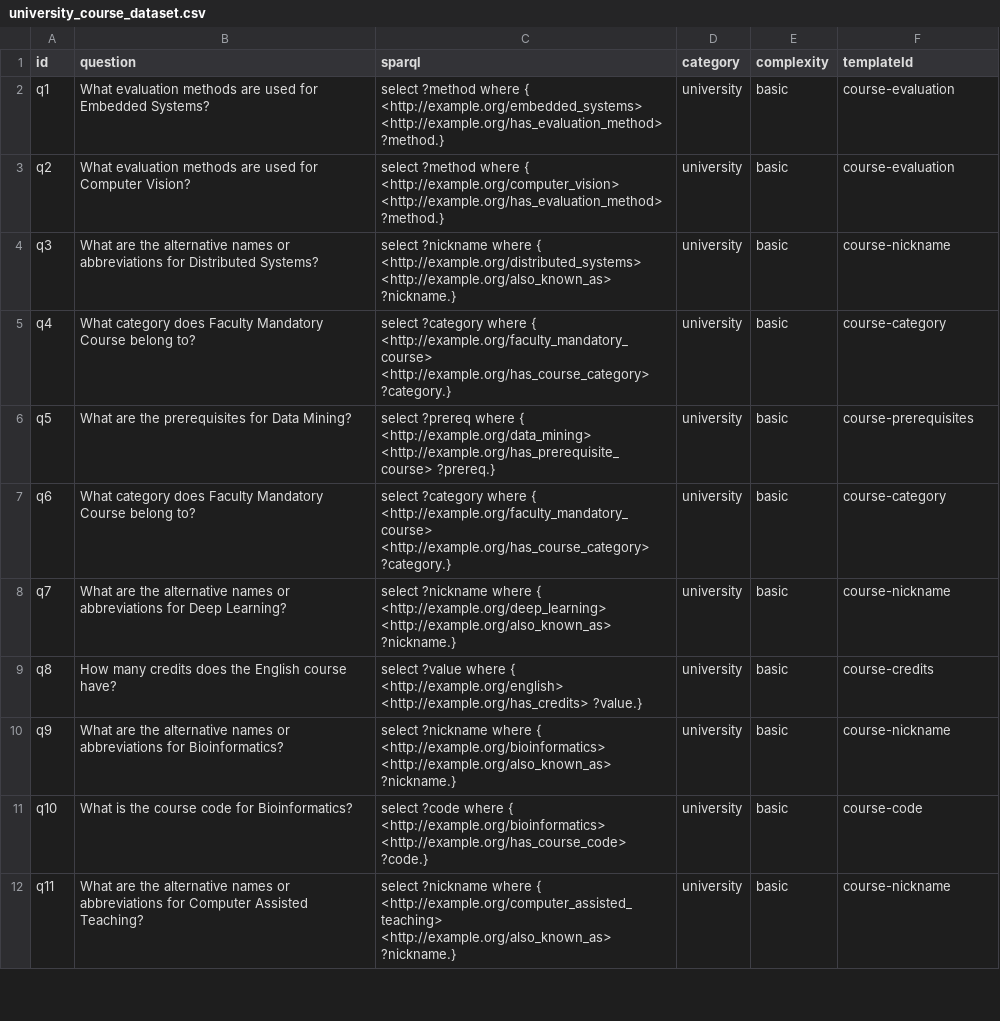
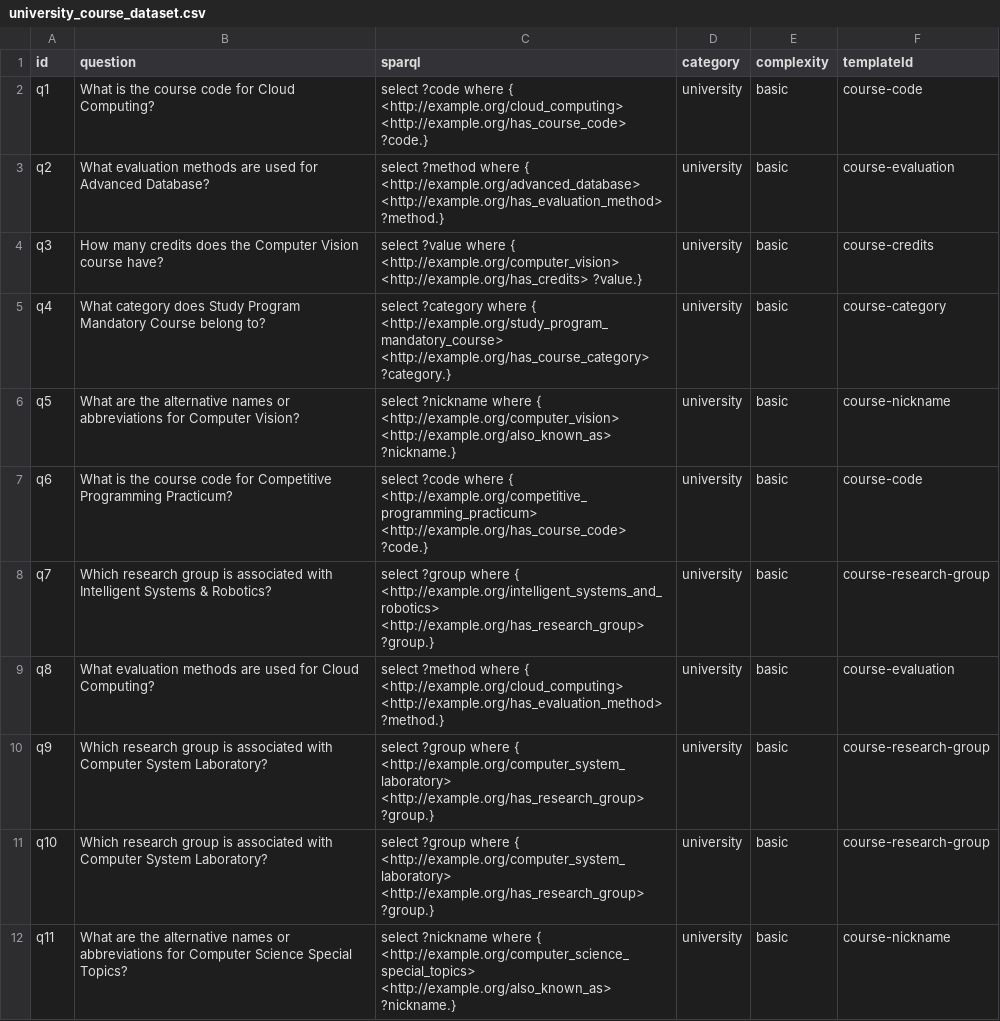
Before and after one commit to gansixeneh/FROG-2.0, a CSV file: curi/university_course_dataset.csv, drawn as a sheet; only a part is shown; the diff covers the shown part only.

```diff
--- a/curi/university_course_dataset.csv
+++ b/curi/university_course_dataset.csv
@@ -1,12 +1,12 @@
 "id","question","sparql","category","complexity","templateId"
-"q1","What evaluation methods are used for Embedded Systems?","select ?method where { <http://example.org/embedded_systems> <http://example.org/has_evaluation_method> ?method.}","university","basic","course-evaluation"
-"q2","What evaluation methods are used for Computer Vision?","select ?method where { <http://example.org/computer_vision> <http://example.org/has_evaluation_method> ?method.}","university","basic","course-evaluation"
-"q3","What are the alternative names or abbreviations for Distributed Systems?","select ?nickname where { <http://example.org/distributed_systems> <http://example.org/also_known_as> ?nickname.}","university","basic","course-nickname"
-"q4","What category does Faculty Mandatory Course belong to?","select ?category where { <http://example.org/faculty_mandatory_course> <http://example.org/has_course_category> ?category.}","university","basic","course-category"
-"q5","What are the prerequisites for Data Mining?","select ?prereq where { <http://example.org/data_mining> <http://example.org/has_prerequisite_course> ?prereq.}","university","basic","course-prerequisites"
-"q6","What category does Faculty Mandatory Course belong to?","select ?category where { <http://example.org/faculty_mandatory_course> <http://example.org/has_course_category> ?category.}","university","basic","course-category"
-"q7","What are the alternative names or abbreviations for Deep Learning?","select ?nickname where { <http://example.org/deep_learning> <http://example.org/also_known_as> ?nickname.}","university","basic","course-nickname"
-"q8","How many credits does the English course have?","select ?value where { <http://example.org/english> <http://example.org/has_credits> ?value.}","university","basic","course-credits"
-"q9","What are the alternative names or abbreviations for Bioinformatics?","select ?nickname where { <http://example.org/bioinformatics> <http://example.org/also_known_as> ?nickname.}","university","basic","course-nickname"
-"q10","What is the course code for Bioinformatics?","select ?code where { <http://example.org/bioinformatics> <http://example.org/has_course_code> ?code.}","university","basic","course-code"
-"q11","What are the alternative names or abbreviations for Computer Assisted Teaching?","select ?nickname where { <http://example.org/computer_assisted_teaching> <http://example.org/also_known_as> ?nickname.}","university","basic","course-nickname"
+"q1","What is the course code for Cloud Computing?","select ?code where { <http://example.org/cloud_computing> <http://example.org/has_course_code> ?code.}","university","basic","course-code"
+"q2","What evaluation methods are used for Advanced Database?","select ?method where { <http://example.org/advanced_database> <http://example.org/has_evaluation_method> ?method.}","university","basic","course-evaluation"
+"q3","How many credits does the Computer Vision course have?","select ?value where { <http://example.org/computer_vision> <http://example.org/has_credits> ?value.}","university","basic","course-credits"
+"q4","What category does Study Program Mandatory Course belong to?","select ?category where { <http://example.org/study_program_mandatory_course> <http://example.org/has_course_category> ?category.}","university","basic","course-category"
+"q5","What are the alternative names or abbreviations for Computer Vision?","select ?nickname where { <http://example.org/computer_vision> <http://example.org/also_known_as> ?nickname.}","university","basic","course-nickname"
+"q6","What is the course code for Competitive Programming Practicum?","select ?code where { <http://example.org/competitive_programming_practicum> <http://example.org/has_course_code> ?code.}","university","basic","course-code"
+"q7","Which research group is associated with Intelligent Systems & Robotics?","select ?group where { <http://example.org/intelligent_systems_and_robotics> <http://example.org/has_research_group> ?group.}","university","basic","course-research-group"
+"q8","What evaluation methods are used for Cloud Computing?","select ?method where { <http://example.org/cloud_computing> <http://example.org/has_evaluation_method> ?method.}","university","basic","course-evaluation"
+"q9","Which research group is associated with Computer System Laboratory?","select ?group where { <http://example.org/computer_system_laboratory> <http://example.org/has_research_group> ?group.}","university","basic","course-research-group"
+"q10","Which research group is associated with Computer System Laboratory?","select ?group where { <http://example.org/computer_system_laboratory> <http://example.org/has_research_group> ?group.}","university","basic","course-research-group"
+"q11","What are the alternative names or abbreviations for Computer Science Special Topics?","select ?nickname where { <http://example.org/computer_science_special_topics> <http://example.org/also_known_as> ?nickname.}","university","basic","course-nickname"
```
Also changed, not shown: 2 added rows and 46 edited cells elsewhere in this file, legal/legal_documents_dataset.csv, 8 other files.
